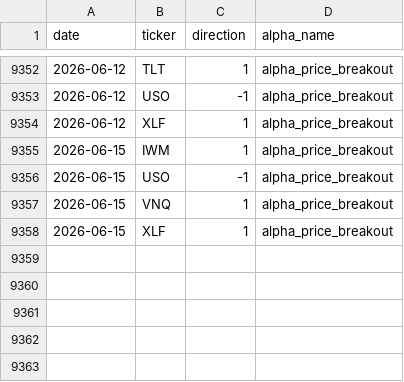
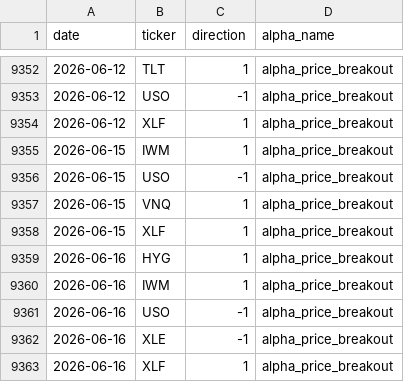
Before and after one commit to nikolas-joyce/alpha-price-breakout, a CSV file: outputs/signals_latest.csv, drawn as a sheet; only a part is shown, gaps mark what is left out.

```diff
--- a/outputs/signals_latest.csv
+++ b/outputs/signals_latest.csv
@@ -9358 +9358,6 @@ date,ticker,direction,alpha_name
 2026-06-15,XLF,1,alpha_price_breakout
+2026-06-16,HYG,1,alpha_price_breakout
+2026-06-16,IWM,1,alpha_price_breakout
+2026-06-16,USO,-1,alpha_price_breakout
+2026-06-16,XLE,-1,alpha_price_breakout
+2026-06-16,XLF,1,alpha_price_breakout
```
